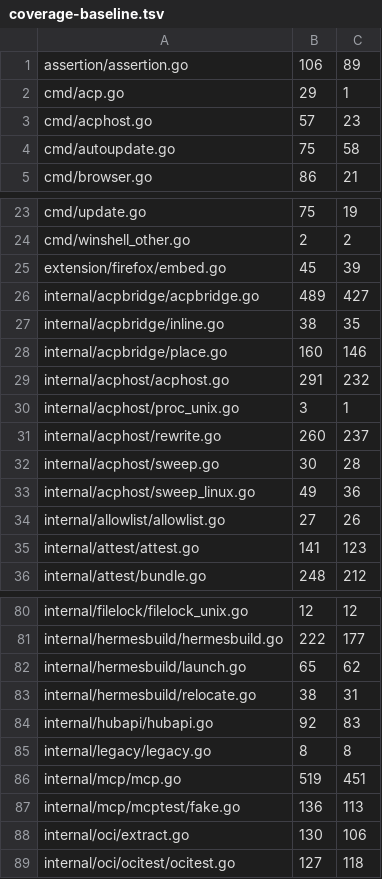
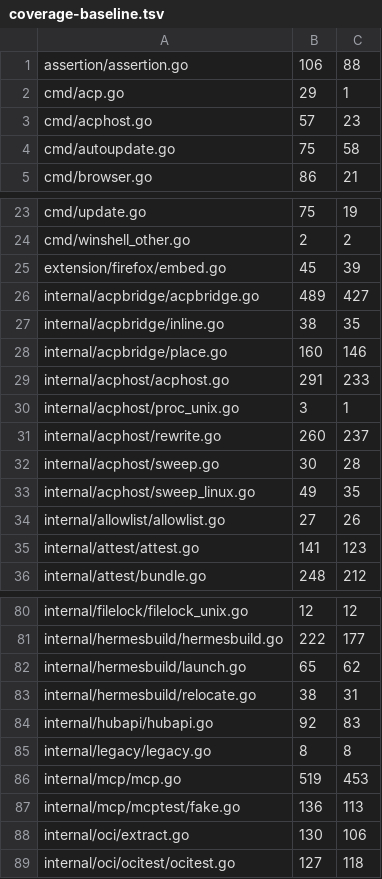
Before and after one commit to USA-RedDragon/talaria, a TSV file: .github/coverage-baseline.tsv, drawn as a sheet; only a part is shown, gaps mark what is left out.

```diff
--- a/.github/coverage-baseline.tsv
+++ b/.github/coverage-baseline.tsv
@@ -1,2 +1,2 @@
-assertion/assertion.go	106	89
+assertion/assertion.go	106	88
 cmd/acp.go	29	1
@@ -28,3 +28,3 @@ internal/acpbridge/inline.go	38	35
 internal/acpbridge/place.go	160	146
-internal/acphost/acphost.go	291	232
+internal/acphost/acphost.go	291	233
 internal/acphost/proc_unix.go	3	1
@@ -32,3 +32,3 @@ internal/acphost/rewrite.go	260	237
 internal/acphost/sweep.go	30	28
-internal/acphost/sweep_linux.go	49	36
+internal/acphost/sweep_linux.go	49	35
 internal/allowlist/allowlist.go	27	26
@@ -85,3 +85,3 @@ internal/hubapi/hubapi.go	92	83
 internal/legacy/legacy.go	8	8
-internal/mcp/mcp.go	519	451
+internal/mcp/mcp.go	519	453
 internal/mcp/mcptest/fake.go	136	113
```
